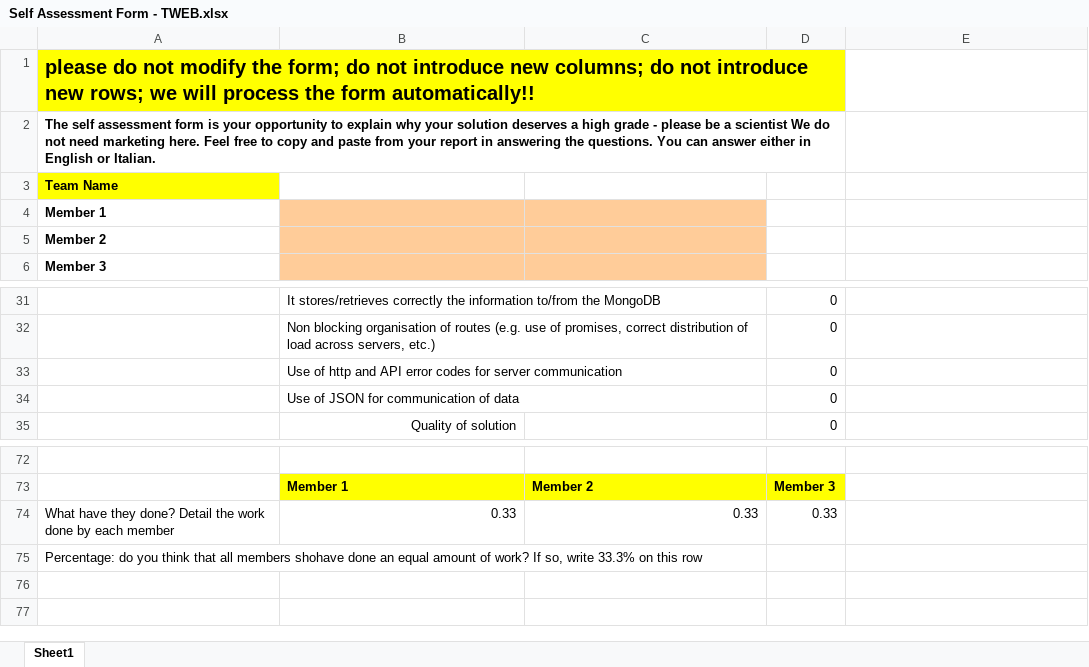
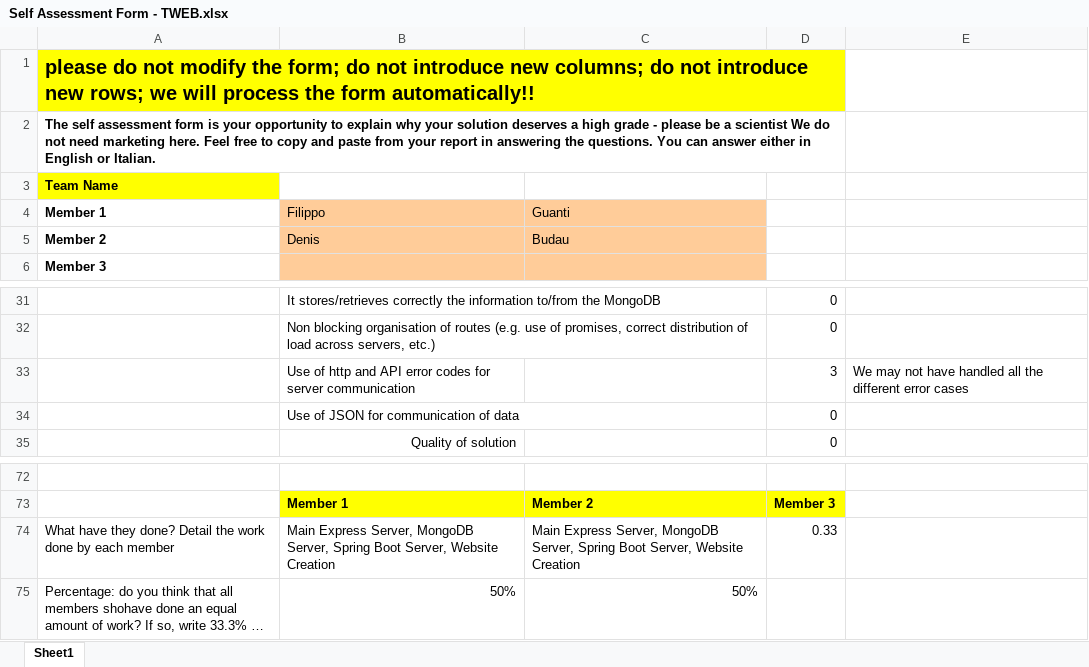
Before and after one commit to denis-budau/HCI-TWEB_2025-26, an Excel workbook: report/TWEB/Self Assessment Form - TWEB.xlsx, sheet Sheet1, drawn as a sheet; only a part is shown, gaps mark what is left out; long unchanged cells end in …; values as stored, in another font and other column widths than the file's, no borders; charts and pictures not drawn; removed rows and columns are numbered as before the commit, all else as after; the diff covers the shown part only; the diff names each change by its address in the sheet, - before the commit and + after, or states it on an @@ line.

```diff
--- a/report/TWEB/Self Assessment Form - TWEB.xlsx (sheet Sheet1)
+++ b/report/TWEB/Self Assessment Form - TWEB.xlsx (sheet Sheet1)
-B4: (empty)
+B4: Filippo
-C4: (empty)
+C4: Guanti
-B5 (Filippo): (empty)
+B5 (Filippo): Denis
-C5 (Guanti): (empty)
+C5 (Guanti): Budau
-row 33:  | Use of http and API error codes for server communication |  | 0
+row 33:  | Use of http and API error codes for server communication |  | 3 | We may not have handled all the different error cases
-B74 (Filippo): 0.33
+B74 (Filippo): Main Express Server, MongoDB Server, Spring Boot Server, Website Creation
-C74 (Guanti): 0.33
+C74 (Guanti): Main Express Server, MongoDB Server, Spring Boot Server, Website Creation
-B75 (Filippo): (empty)
+B75 (Filippo): 50%
-C75 (Guanti): (empty)
+C75 (Guanti): 50%
```
Also changed, not shown: 3 added rows, 3 removed rows and 13 edited cells elsewhere in this sheet, charts or pictures, 3 other files.
